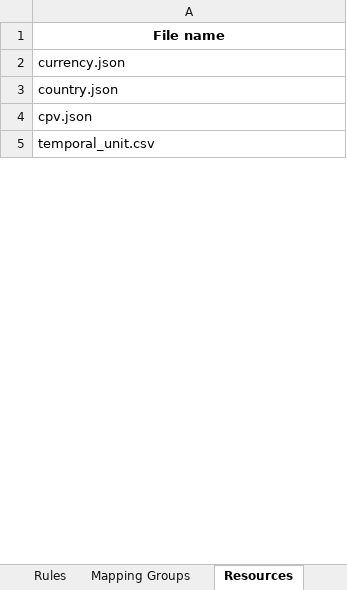
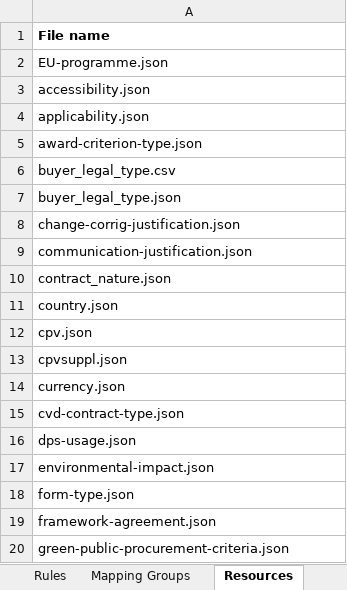
Before and after one commit to meaningfy-ws/tda-mapping-artefacts, an Excel workbook: mappings/package_eforms_16_1.5/transformation/conceptual_mappings.xlsx, sheet Resources, drawn as a sheet; only a part is shown; the shorter side is filled out with more unchanged rows; values as stored, in another font and other column widths than the file's, no borders; charts and pictures not drawn; the diff covers the shown part only; the diff names each change by its address in the sheet, - before the commit and + after, or states it on an @@ line.

```diff
--- a/mappings/package_eforms_16_1.5/transformation/conceptual_mappings.xlsx (sheet Resources)
+++ b/mappings/package_eforms_16_1.5/transformation/conceptual_mappings.xlsx (sheet Resources)
-A1 alignment: center
+A1 alignment: left
-A2: currency.json
+A2: EU-programme.json
+row 3: accessibility.json
+row 4: applicability.json
+row 5: award-criterion-type.json
-row 10: buyer_legal_type.csv
+row 6: buyer_legal_type.csv
+row 7: buyer_legal_type.json
+row 8: change-corrig-justification.json
+row 9: communication-justification.json
-row 11: contract_nature.json
+row 10: contract_nature.json
-row 8: cpvsuppl.json
+row 13: cpvsuppl.json
+row 14: currency.json
+row 15: cvd-contract-type.json
+row 16: dps-usage.json
+row 17: environmental-impact.json
+row 18: form-type.json
+row 19: framework-agreement.json
+row 20: green-public-procurement-criteria.json
```
Also changed, not shown: 21 added rows, 1 moved row and 2 edited cells elsewhere in this sheet, sheet Rules, sheet Mapping Groups, sheet Metadata, charts or pictures.
